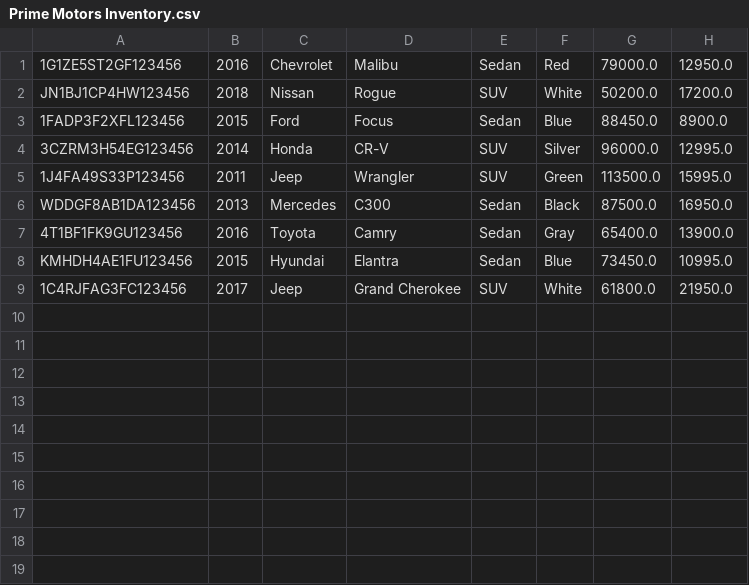
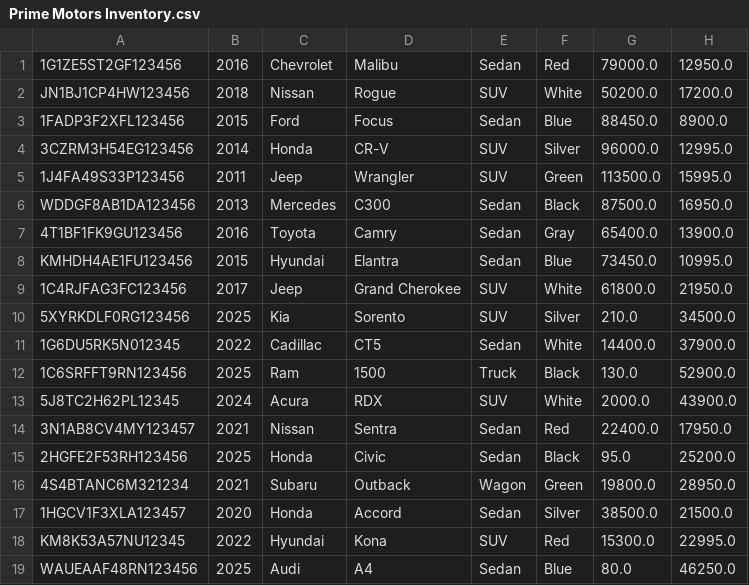
Before and after one commit to StanislavHryshchuk/workbook-2, a CSV file: src/main/java/week_5/CarDealership/resources/DealershipInventory/Prime Motors Inventory.csv, drawn as a sheet; the diff names each change by its address in the sheet, - before the commit and + after, or states it on an @@ line.

```diff
--- a/src/main/java/week_5/CarDealership/resources/DealershipInventory/Prime Motors Inventory.csv
+++ b/src/main/java/week_5/CarDealership/resources/DealershipInventory/Prime Motors Inventory.csv
+row 10: 5XYRKDLF0RG123456 | 2025 | Kia | Sorento | SUV | Silver | 210.0 | 34500.0
+row 11: 1G6DU5RK5N012345 | 2022 | Cadillac | CT5 | Sedan | White | 14400.0 | 37900.0
+row 12: 1C6SRFFT9RN123456 | 2025 | Ram | 1500 | Truck | Black | 130.0 | 52900.0
+row 13: 5J8TC2H62PL12345 | 2024 | Acura | RDX | SUV | White | 2000.0 | 43900.0
+row 14: 3N1AB8CV4MY123457 | 2021 | Nissan | Sentra | Sedan | Red | 22400.0 | 17950.0
+row 15: 2HGFE2F53RH123456 | 2025 | Honda | Civic | Sedan | Black | 95.0 | 25200.0
+row 16: 4S4BTANC6M321234 | 2021 | Subaru | Outback | Wagon | Green | 19800.0 | 28950.0
+row 17: 1HGCV1F3XLA123457 | 2020 | Honda | Accord | Sedan | Silver | 38500.0 | 21500.0
+row 18: KM8K53A57NU12345 | 2022 | Hyundai | Kona | SUV | Red | 15300.0 | 22995.0
+row 19: WAUEAAF48RN123456 | 2025 | Audi | A4 | Sedan | Blue | 80.0 | 46250.0
```
Also changed, not shown: src/main/java/week_5/CarDealership/resources/DealershipInventory/Fast Wheels Inventory.csv, src/main/java/week_5/CarDealership/resources/contracts.csv, 11 other files.
